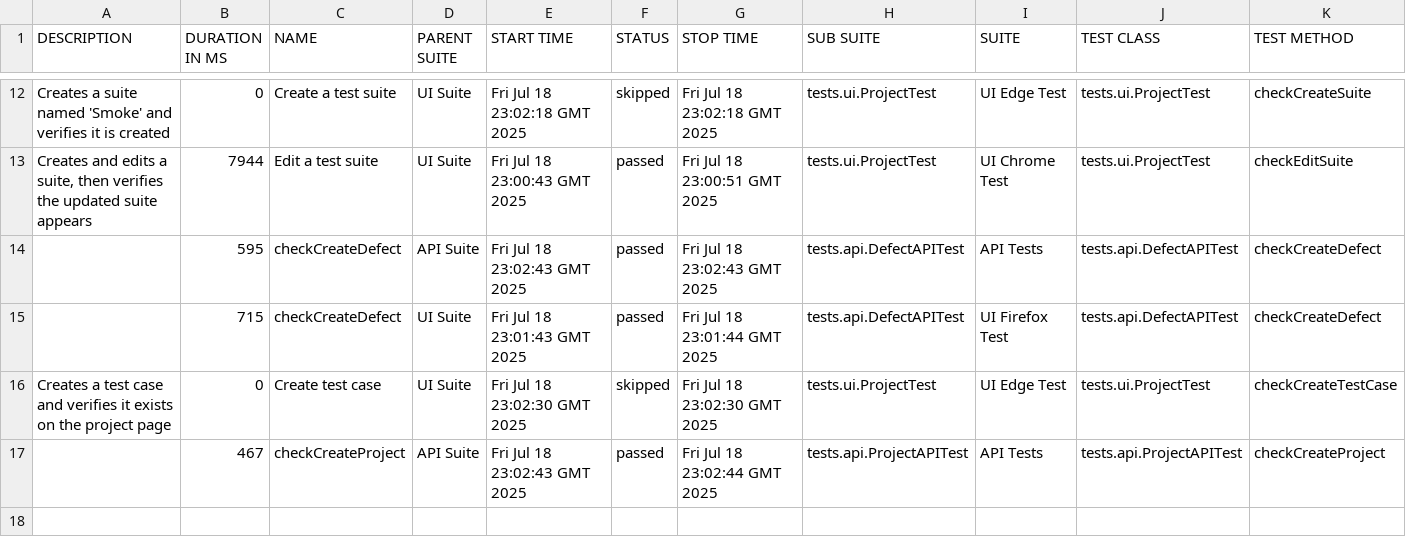
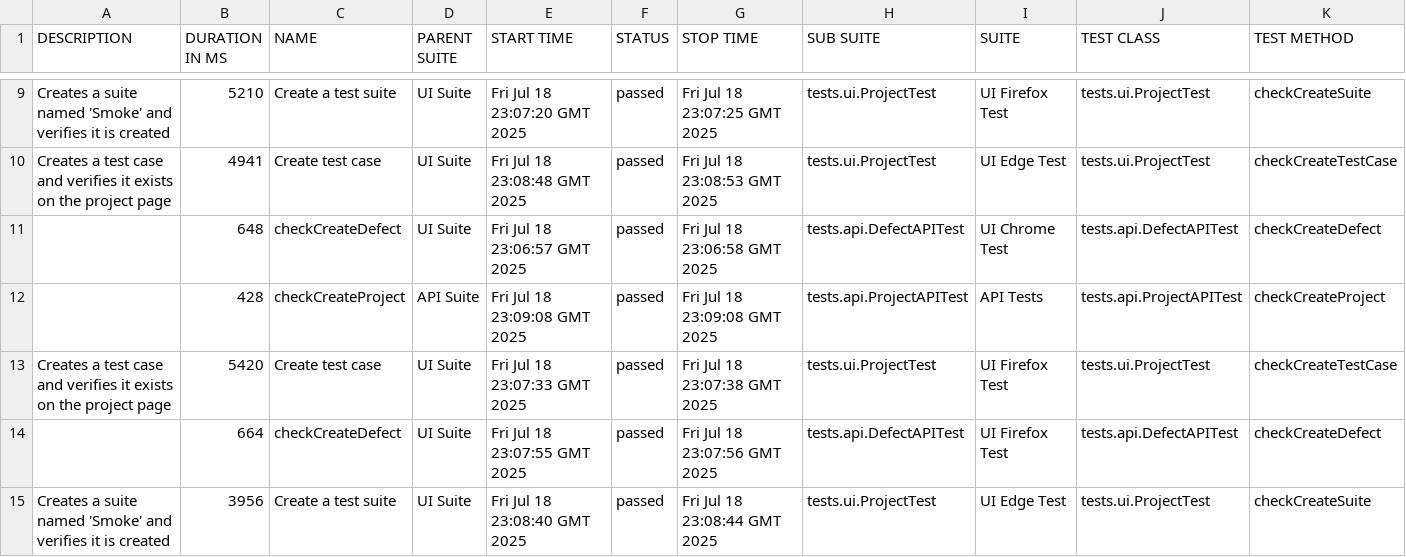
Before and after one commit to f0stery/QASE_QA, a CSV file: 34/data/suites.csv, drawn as a sheet; only a part is shown, gaps mark what is left out; the diff covers the shown part only.

```diff
--- a/34/data/suites.csv
+++ b/34/data/suites.csv
@@ -12,6 +9,7 @@
-"Creates a suite named 'Smoke' and verifies it is created","0","Create a test suite","UI Suite","Fri Jul 18 23:02:18 GMT 2025","skipped","Fri Jul 18 23:02:18 GMT 2025","tests.ui.ProjectTest","UI Edge Test","tests.ui.ProjectTest","checkCreateSuite"
-"Creates and edits a suite, then verifies the updated suite appears","7944","Edit a test suite","UI Suite","Fri Jul 18 23:00:43 GMT 2025","passed","Fri Jul 18 23:00:51 GMT 2025","tests.ui.ProjectTest","UI Chrome Test","tests.ui.ProjectTest","checkEditSuite"
-"","595","checkCreateDefect","API Suite","Fri Jul 18 23:02:43 GMT 2025","passed","Fri Jul 18 23:02:43 GMT 2025","tests.api.DefectAPITest","API Tests","tests.api.DefectAPITest","checkCreateDefect"
-"","715","checkCreateDefect","UI Suite","Fri Jul 18 23:01:43 GMT 2025","passed","Fri Jul 18 23:01:44 GMT 2025","tests.api.DefectAPITest","UI Firefox Test","tests.api.DefectAPITest","checkCreateDefect"
-"Creates a test case and verifies it exists on the project page","0","Create test case","UI Suite","Fri Jul 18 23:02:30 GMT 2025","skipped","Fri Jul 18 23:02:30 GMT 2025","tests.ui.ProjectTest","UI Edge Test","tests.ui.ProjectTest","checkCreateTestCase"
-"","467","checkCreateProject","API Suite","Fri Jul 18 23:02:43 GMT 2025","passed","Fri Jul 18 23:02:44 GMT 2025","tests.api.ProjectAPITest","API Tests","tests.api.ProjectAPITest","checkCreateProject"
+"Creates a suite named 'Smoke' and verifies it is created","5210","Create a test suite","UI Suite","Fri Jul 18 23:07:20 GMT 2025","passed","Fri Jul 18 23:07:25 GMT 2025","tests.ui.ProjectTest","UI Firefox Test","tests.ui.ProjectTest","checkCreateSuite"
+"Creates a test case and verifies it exists on the project page","4941","Create test case","UI Suite","Fri Jul 18 23:08:48 GMT 2025","passed","Fri Jul 18 23:08:53 GMT 2025","tests.ui.ProjectTest","UI Edge Test","tests.ui.ProjectTest","checkCreateTestCase"
+"","648","checkCreateDefect","UI Suite","Fri Jul 18 23:06:57 GMT 2025","passed","Fri Jul 18 23:06:58 GMT 2025","tests.api.DefectAPITest","UI Chrome Test","tests.api.DefectAPITest","checkCreateDefect"
+"","428","checkCreateProject","API Suite","Fri Jul 18 23:09:08 GMT 2025","passed","Fri Jul 18 23:09:08 GMT 2025","tests.api.ProjectAPITest","API Tests","tests.api.ProjectAPITest","checkCreateProject"
+"Creates a test case and verifies it exists on the project page","5420","Create test case","UI Suite","Fri Jul 18 23:07:33 GMT 2025","passed","Fri Jul 18 23:07:38 GMT 2025","tests.ui.ProjectTest","UI Firefox Test","tests.ui.ProjectTest","checkCreateTestCase"
+"","664","checkCreateDefect","UI Suite","Fri Jul 18 23:07:55 GMT 2025","passed","Fri Jul 18 23:07:56 GMT 2025","tests.api.DefectAPITest","UI Firefox Test","tests.api.DefectAPITest","checkCreateDefect"
+"Creates a suite named 'Smoke' and verifies it is created","3956","Create a test suite","UI Suite","Fri Jul 18 23:08:40 GMT 2025","passed","Fri Jul 18 23:08:44 GMT 2025","tests.ui.ProjectTest","UI Edge Test","tests.ui.ProjectTest","checkCreateSuite"
```
Also changed, not shown: 1 added row, 4 removed rows and 26 edited cells elsewhere in this file, 34/data/behaviors.csv, 44 other files.
